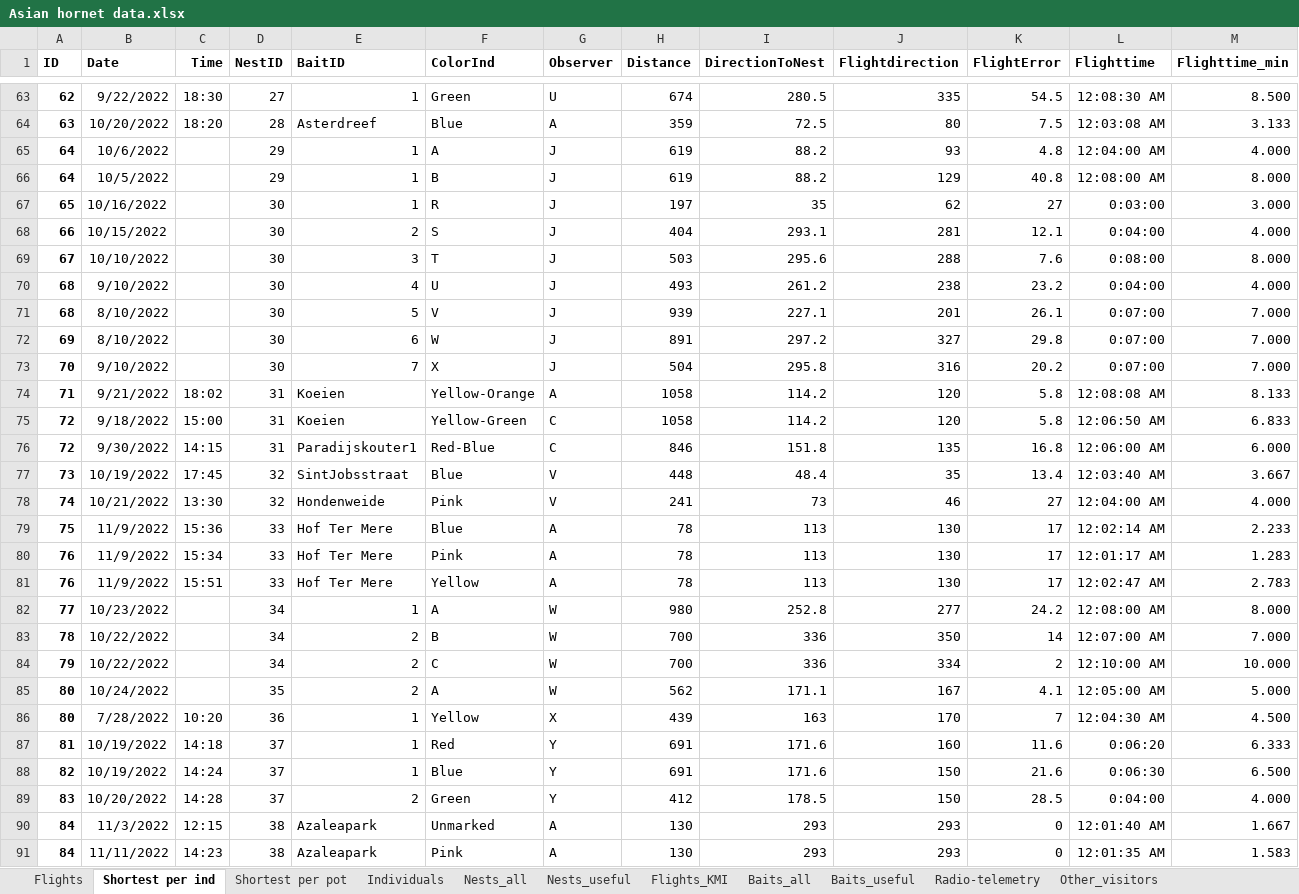
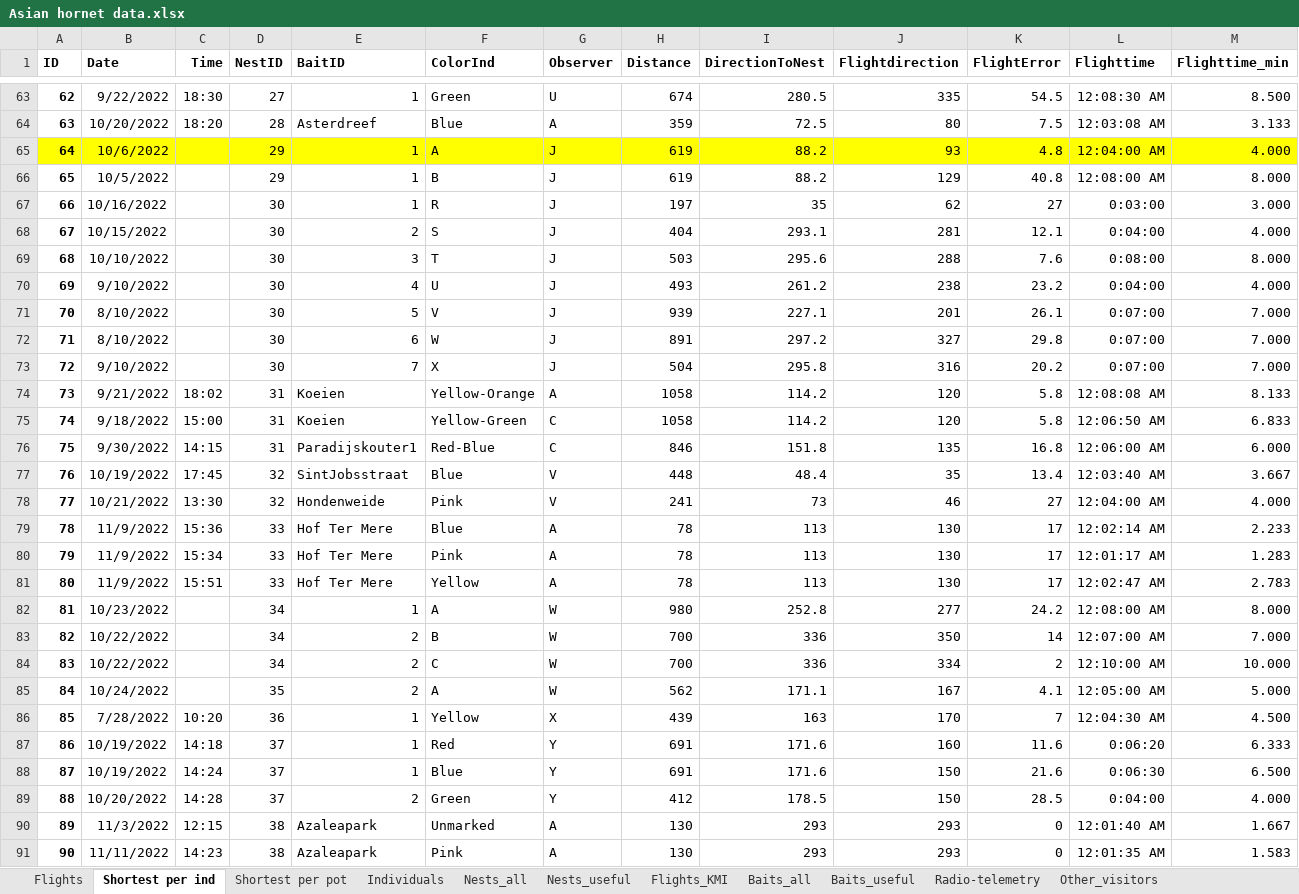
Before and after one commit to inbo/vespa_analyses, an Excel workbook: Asian hornet data.xlsx, sheet Shortest per ind, drawn as a sheet; only a part is shown, gaps mark what is left out; values as stored, in another font and other column widths than the file's, no borders; the diff covers the shown part only; the diff names each change by its address in the sheet, - before the commit and + after, or states it on an @@ line.

```diff
--- a/Asian hornet data.xlsx (sheet Shortest per ind)
+++ b/Asian hornet data.xlsx (sheet Shortest per ind)
-A65:M65 fill: none
+A65:M65 fill: #FFFF00
-A66 (ID): 64
+A66 (ID): 65
-A67 (ID): 65
+A67 (ID): 66
-A68 (ID): 66
+A68 (ID): 67
-A69 (ID): 67
+A69 (ID): 68
-A70 (ID): 68
+A70 (ID): 69
-A71 (ID): 68
+A71 (ID): 70
-A72 (ID): 69
+A72 (ID): 71
-A73 (ID): 70
+A73 (ID): 72
-A74 (ID): 71
+A74 (ID): 73
-A75 (ID): 72
+A75 (ID): 74
-A76 (ID): 72
+A76 (ID): 75
-A77 (ID): 73
+A77 (ID): 76
-A78 (ID): 74
+A78 (ID): 77
-A79 (ID): 75
+A79 (ID): 78
-A80 (ID): 76
+A80 (ID): 79
-A81 (ID): 76
+A81 (ID): 80
-A82 (ID): 77
+A82 (ID): 81
-A83 (ID): 78
+A83 (ID): 82
-A84 (ID): 79
+A84 (ID): 83
-A85 (ID): 80
+A85 (ID): 84
-A86 (ID): 80
+A86 (ID): 85
-A87 (ID): 81
+A87 (ID): 86
-A88 (ID): 82
+A88 (ID): 87
-A89 (ID): 83
+A89 (ID): 88
-A90 (ID): 84
+A90 (ID): 89
-A91 (ID): 84
+A91 (ID): 90
```
Also changed, not shown: 8 added rows, 11 edited cells and cell formats elsewhere in this sheet, 9 other files.
